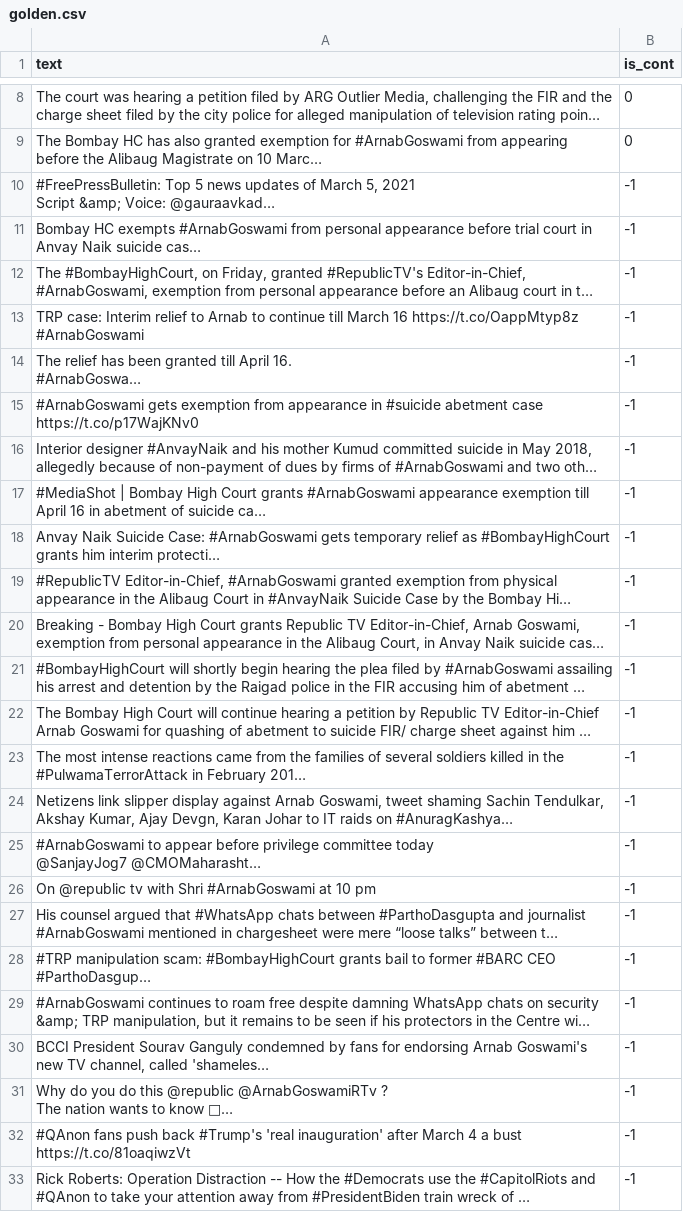
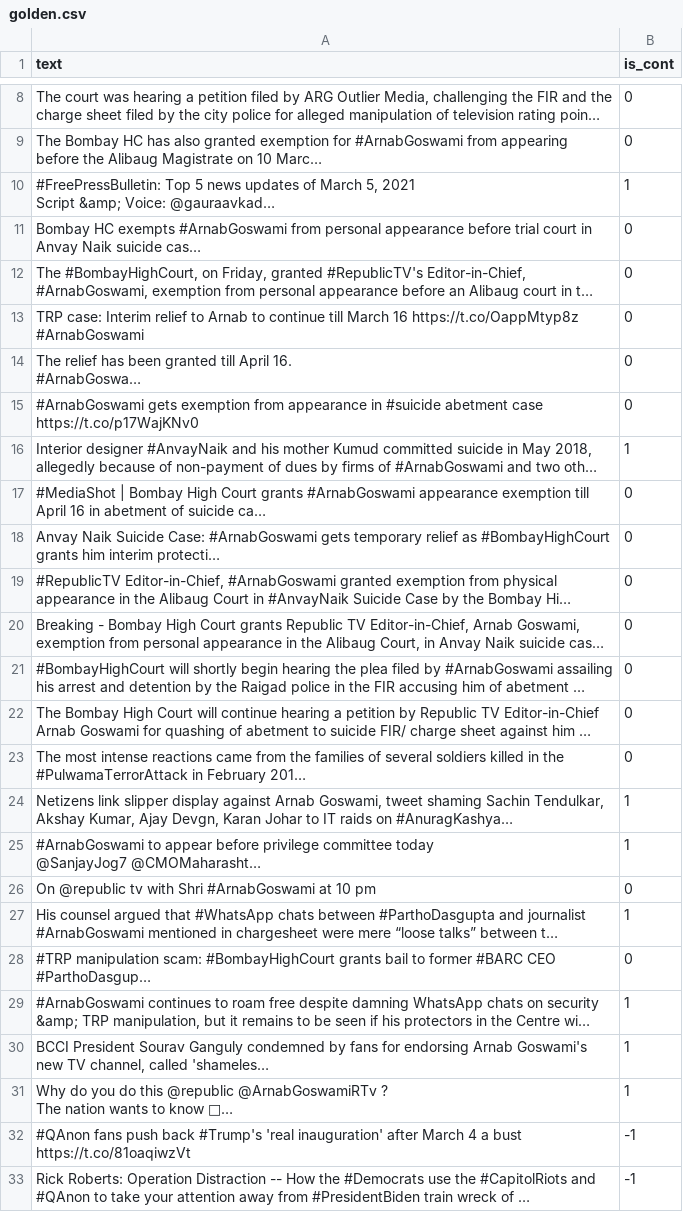
Before and after one commit to sumba101/ControversyDetection, a CSV file: data/golden.csv, drawn as a sheet; only a part is shown, gaps mark what is left out; long unchanged cells end in …; the diff names each change by its address in the sheet, - before the commit and + after, or states it on an @@ line.

Commit message:
Update golden.csv

```diff
--- a/data/golden.csv
+++ b/data/golden.csv
-B10 (is_cont): -1
+B10 (is_cont): 1
-B11:B15 (is_cont): -1
+B11:B15 (is_cont): 0
-B16 (is_cont): -1
+B16 (is_cont): 1
-B17:B23 (is_cont): -1
+B17:B23 (is_cont): 0
-B24:B25 (is_cont): -1
+B24:B25 (is_cont): 1
-B26 (is_cont): -1
+B26 (is_cont): 0
-B27 (is_cont): -1
+B27 (is_cont): 1
-B28 (is_cont): -1
+B28 (is_cont): 0
-B29:B31 (is_cont): -1
+B29:B31 (is_cont): 1
```
